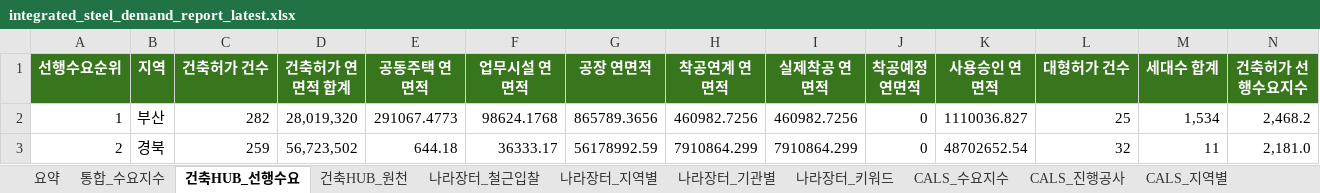
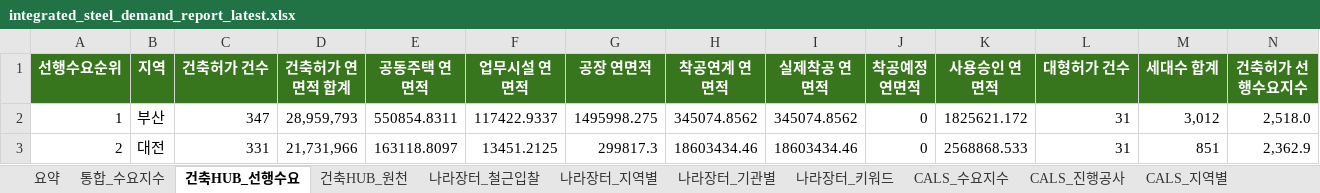
Before and after one commit to Ronaldooh123/steel-demand-report, an Excel workbook: data/processed/integrated_steel_demand_report_latest.xlsx, sheet 건축HUB_선행수요, drawn as a sheet; only a part is shown; values as stored, in another font and other column widths than the file's, no borders; the diff covers the shown part only; the diff names each change by its address in the sheet, - before the commit and + after, or states it on an @@ line.

```diff
--- a/data/processed/integrated_steel_demand_report_latest.xlsx (sheet 건축HUB_선행수요)
+++ b/data/processed/integrated_steel_demand_report_latest.xlsx (sheet 건축HUB_선행수요)
-C2 (건축허가 건수): 282
+C2 (건축허가 건수): 347
-D2 (건축허가 연면적 합계): 28,019,320
+D2 (건축허가 연면적 합계): 28,959,793
-E2 (공동주택 연면적): 291067.4773
+E2 (공동주택 연면적): 550854.8311
-F2 (업무시설 연면적): 98624.1768
+F2 (업무시설 연면적): 117422.9337
-G2 (공장 연면적): 865789.3656
+G2 (공장 연면적): 1495998.275
-H2 (착공연계 연면적): 460982.7256
+H2 (착공연계 연면적): 345074.8562
-I2 (실제착공 연면적): 460982.7256
+I2 (실제착공 연면적): 345074.8562
-K2 (사용승인 연면적): 1110036.827
+K2 (사용승인 연면적): 1825621.172
-L2 (대형허가 건수): 25
+L2 (대형허가 건수): 31
-M2 (세대수 합계): 1,534
+M2 (세대수 합계): 3,012
-N2 (건축허가 선행수요지수): 2,468.2
+N2 (건축허가 선행수요지수): 2,518.0
-B3 (지역): 경북
+B3 (지역): 대전
-C3 (건축허가 건수): 259
+C3 (건축허가 건수): 331
-D3 (건축허가 연면적 합계): 56,723,502
+D3 (건축허가 연면적 합계): 21,731,966
-E3 (공동주택 연면적): 644.18
+E3 (공동주택 연면적): 163118.8097
-F3 (업무시설 연면적): 36333.17
+F3 (업무시설 연면적): 13451.2125
-G3 (공장 연면적): 56178992.59
+G3 (공장 연면적): 299817.3
-H3 (착공연계 연면적): 7910864.299
+H3 (착공연계 연면적): 18603434.46
-I3 (실제착공 연면적): 7910864.299
+I3 (실제착공 연면적): 18603434.46
-K3 (사용승인 연면적): 48702652.54
+K3 (사용승인 연면적): 2568868.533
-L3 (대형허가 건수): 32
+L3 (대형허가 건수): 31
-M3 (세대수 합계): 11
+M3 (세대수 합계): 851
-N3 (건축허가 선행수요지수): 2,181.0
+N3 (건축허가 선행수요지수): 2,362.9
```
Also changed, not shown: 160 edited cells elsewhere in this sheet, sheet 건축HUB_원천, sheet 통합_수요지수, sheet CALS_진행공사, sheet 요약, sheet 나라장터_기관별, sheet 나라장터_철근입찰, 3 more sheets.
